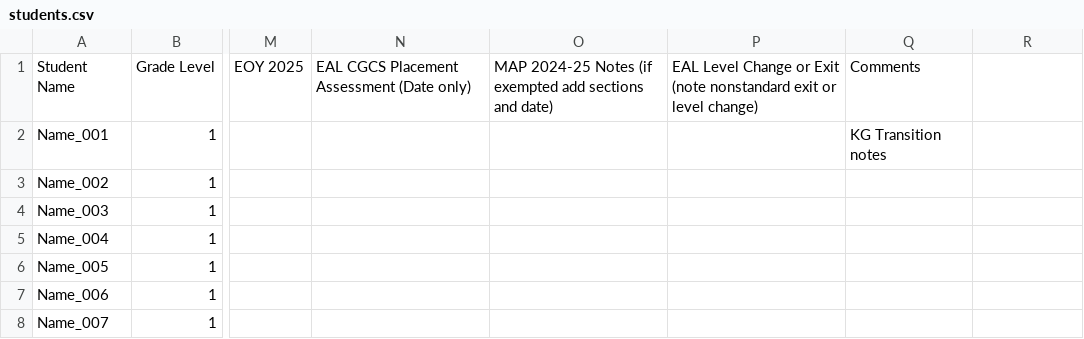
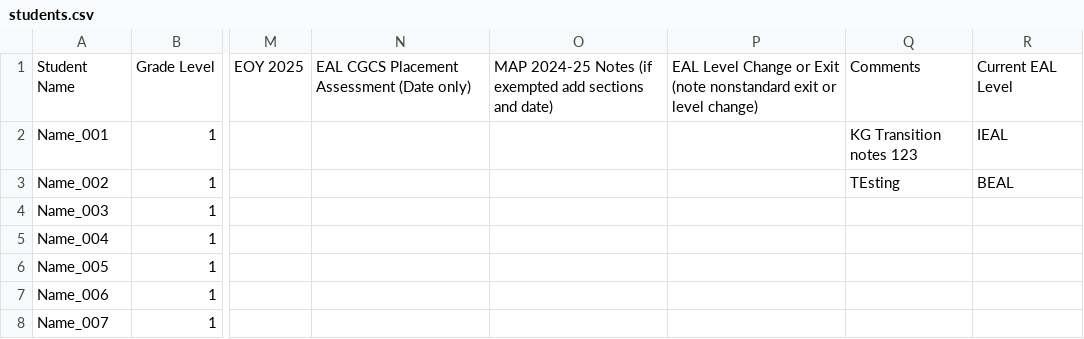
Before and after one commit to alex-unconstrained/Data_Dashboard, a CSV file: public/data/students.csv, drawn as a sheet; only a part is shown, gaps mark what is left out; the diff names each change by its address in the sheet, - before the commit and + after, or states it on an @@ line.

```diff
--- a/public/data/students.csv
+++ b/public/data/students.csv
-R1: (empty)
+R1: Current EAL Level
-Q2: KG Transition notes
+Q2: KG Transition notes 123
-R2: (empty)
+R2: IEAL
-Q3: (empty)
+Q3: TEsting
-R3: (empty)
+R3: BEAL
```
Also changed, not shown: 12 other files.
